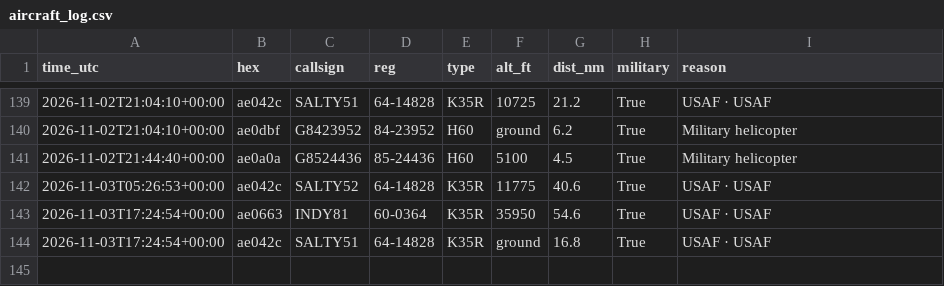
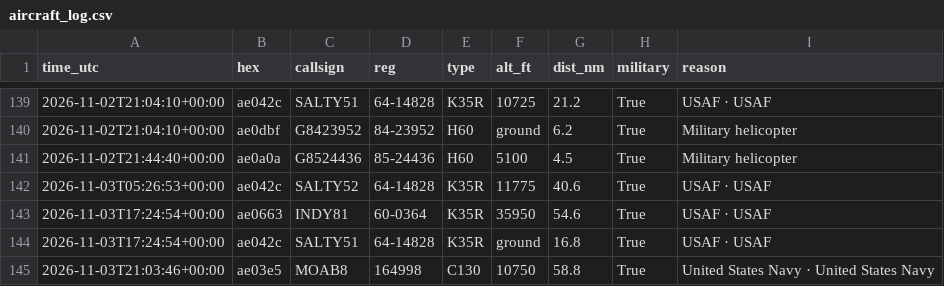
Before and after one commit to kkozinski11/aircraft-alerts, a CSV file: aircraft_log.csv, drawn as a sheet; only a part is shown, gaps mark what is left out.

```diff
--- a/aircraft_log.csv
+++ b/aircraft_log.csv
@@ -144 +144,2 @@ time_utc,hex,callsign,reg,type,alt_ft,dist_nm,military,reason
 2026-11-03T17:24:54+00:00,ae042c,SALTY51,64-14828,K35R,ground,16.8,True,USAF · USAF
+2026-11-03T21:03:46+00:00,ae03e5,MOAB8,164998,C130,10750,58.8,True,United States Navy · United States Navy
```
Also changed, not shown: 1 other file.
